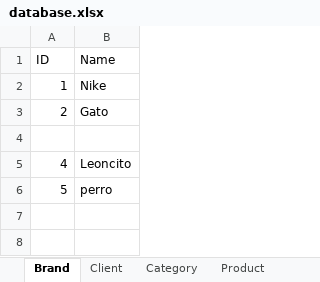
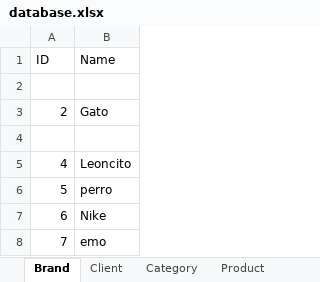
Before and after one commit to JuanTBZA/Punto-de-venta, an Excel workbook: database.xlsx, sheet Brand, drawn as a sheet; values as stored, in another font and other column widths than the file's, no borders; the diff names each change by its address in the sheet, - before the commit and + after, or states it on an @@ line.

Commit message:
brand completo y funcional

```diff
--- a/database.xlsx (sheet Brand)
+++ b/database.xlsx (sheet Brand)
-row 2: 1 | Nike
+row 2: (empty)
+row 7: 6 | Nike
+row 8: 7 | emo
```
Also changed, not shown: 17 other files.
